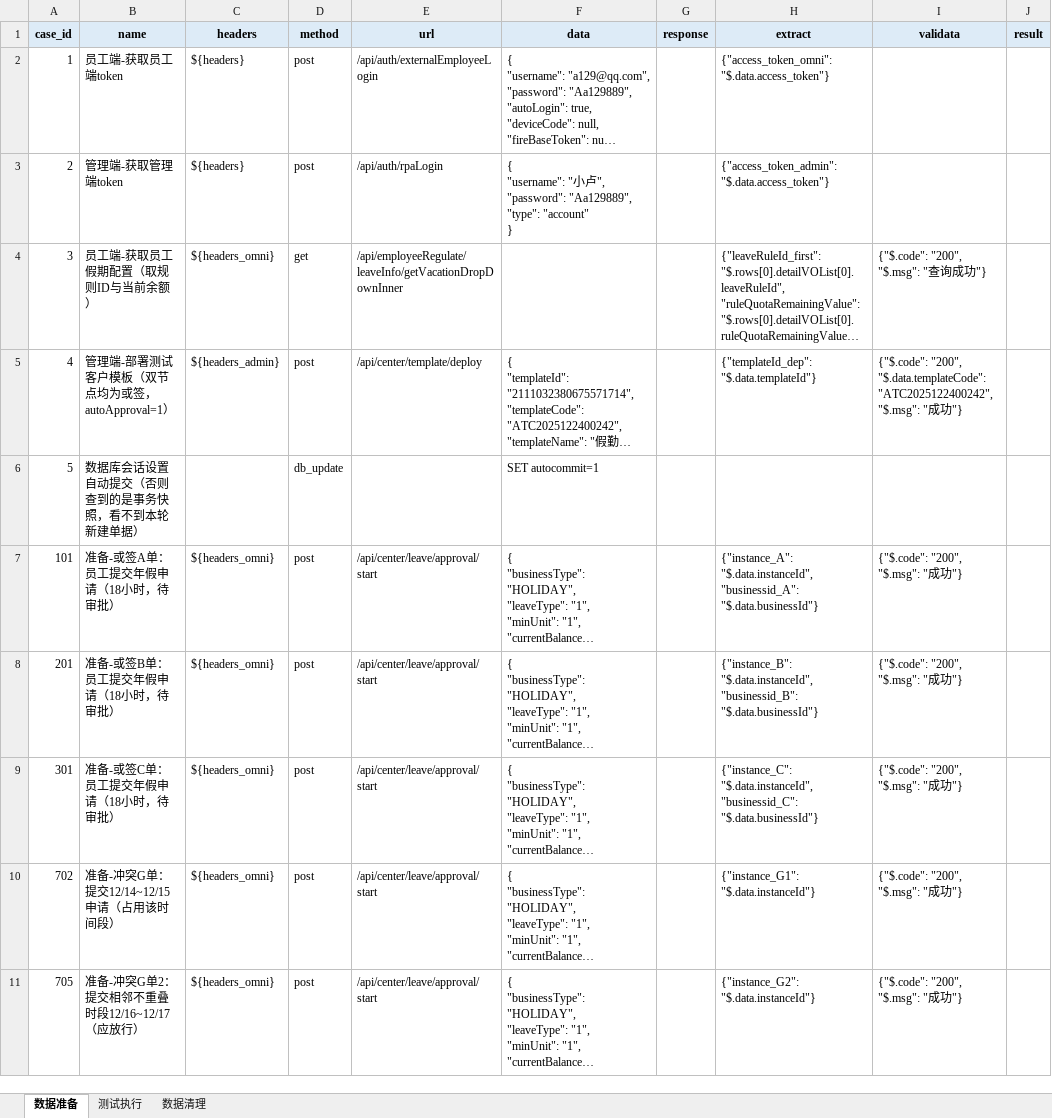
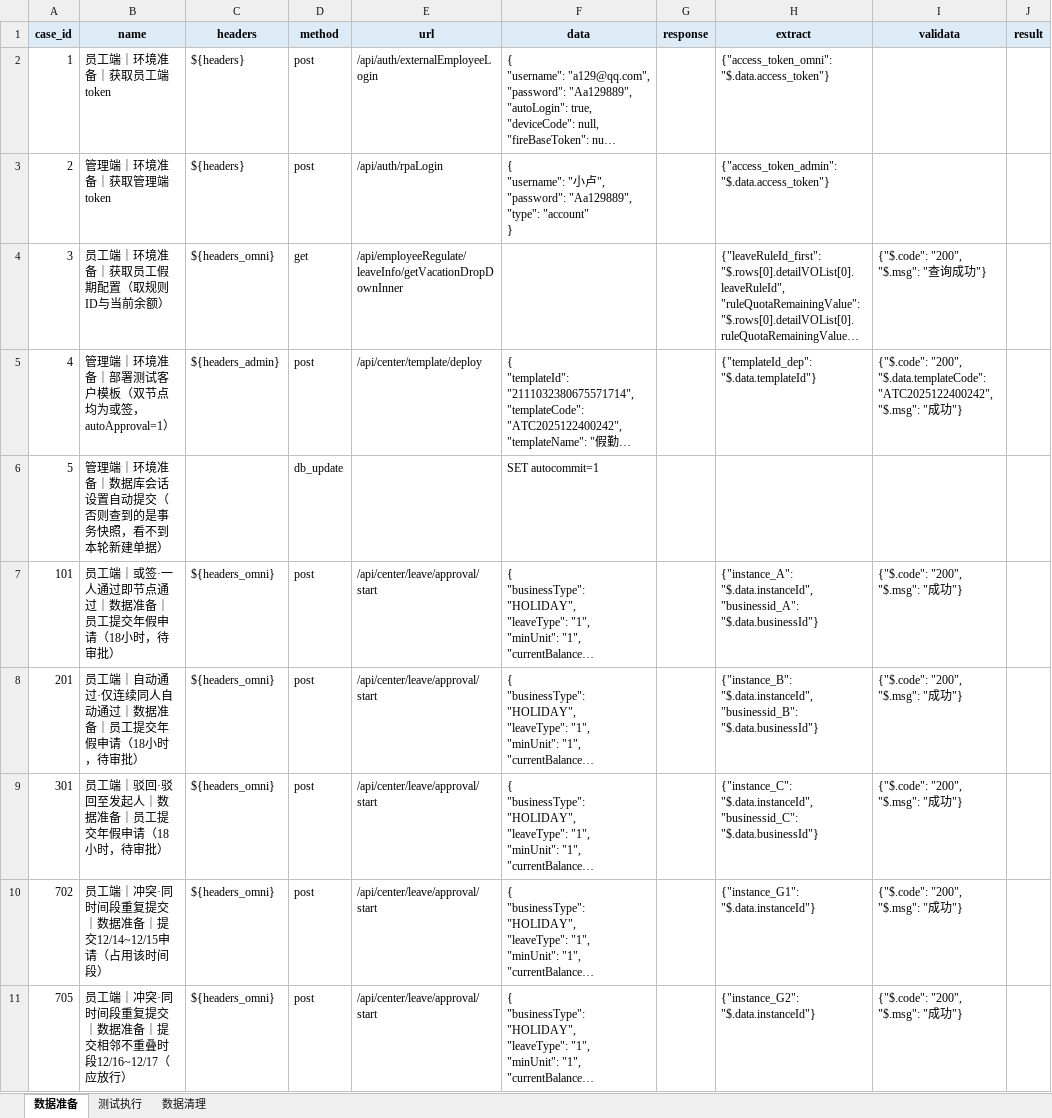
Before and after one commit to XiaoLuTes/apitest, an Excel workbook: testcase/test_approval_ouqian_matrix.xlsx, sheet 数据准备, drawn as a sheet; long unchanged cells end in …; values as stored, in another font and other column widths than the file's, no borders; the diff names each change by its address in the sheet, - before the commit and + after, or states it on an @@ line.

```diff
--- a/testcase/test_approval_ouqian_matrix.xlsx (sheet 数据准备)
+++ b/testcase/test_approval_ouqian_matrix.xlsx (sheet 数据准备)
-B2 (name): 员工端-获取员工端token
+B2 (name): 员工端｜环境准备｜获取员工端token
-B3 (name): 管理端-获取管理端token
+B3 (name): 管理端｜环境准备｜获取管理端token
-B4 (name): 员工端-获取员工假期配置（取规则ID与当前余额）
+B4 (name): 员工端｜环境准备｜获取员工假期配置（取规则ID与当前余额）
-B5 (name): 管理端-部署测试客户模板（双节点均为或签，autoApproval=1）
+B5 (name): 管理端｜环境准备｜部署测试客户模板（双节点均为或签，autoApproval=1）
-B6 (name): 数据库会话设置自动提交（否则查到的是事务快照，看不到本轮新建单据）
+B6 (name): 管理端｜环境准备｜数据库会话设置自动提交（否则查到的是事务快照，看不到本轮新建单据）
-B7 (name): 准备-或签A单：员工提交年假申请（18小时，待审批）
+B7 (name): 员工端｜或签·一人通过即节点通过｜数据准备｜员工提交年假申请（18小时，待审批）
-B8 (name): 准备-或签B单：员工提交年假申请（18小时，待审批）
+B8 (name): 员工端｜自动通过·仅连续同人自动通过｜数据准备｜员工提交年假申请（18小时，待审批）
-B9 (name): 准备-或签C单：员工提交年假申请（18小时，待审批）
+B9 (name): 员工端｜驳回·驳回至发起人｜数据准备｜员工提交年假申请（18小时，待审批）
-B10 (name): 准备-冲突G单：提交12/14~12/15申请（占用该时间段）
+B10 (name): 员工端｜冲突·同时间段重复提交｜数据准备｜提交12/14~12/15申请（占用该时间段）
-B11 (name): 准备-冲突G单2：提交相邻不重叠时段12/16~12/17（应放行）
+B11 (name): 员工端｜冲突·同时间段重复提交｜数据准备｜提交相邻不重叠时段12/16~12/17（应放行）
```
Also changed, not shown: sheet 测试执行, sheet 数据清理, testcase/test_approval_auto_approved.xlsx, 11 other files.
